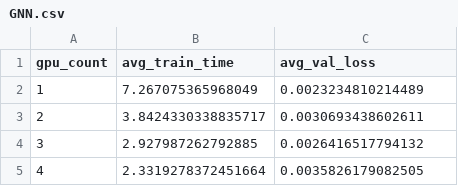
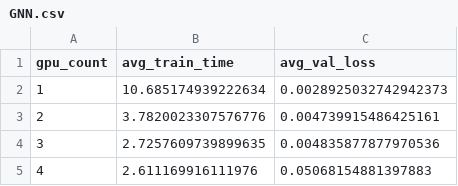
Before and after one commit to MistakesWereMaed/HPML-Project, a CSV file: Models/Timings/GNN.csv, drawn as a sheet.

```diff
--- a/Models/Timings/GNN.csv
+++ b/Models/Timings/GNN.csv
@@ -1,5 +1,5 @@
 gpu_count,avg_train_time,avg_val_loss
-1,7.267075365968049,0.0023234810214489
-2,3.8424330338835717,0.0030693438602611
-3,2.927987262792885,0.0026416517794132
-4,2.3319278372451664,0.0035826179082505
+1,10.685174939222634,0.0028925032742942373
+2,3.7820023307576776,0.004739915486425161
+3,2.7257609739899635,0.004835877877970536
+4,2.611169916111976,0.05068154881397883
```
Also changed, not shown: Models/Timings/PINN.csv, 24 other files.
